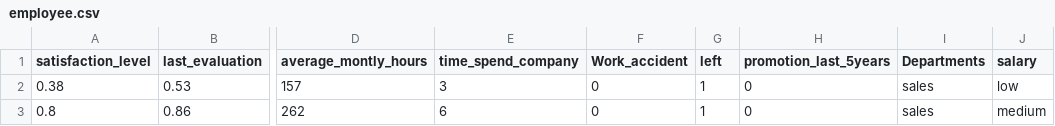
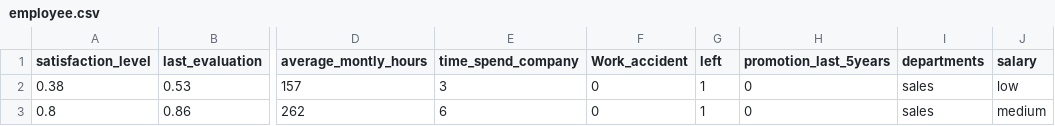
Before and after one commit to twiradinata/dataset, a CSV file: employee.csv, drawn as a sheet; only a part is shown, gaps mark what is left out; the diff names each change by its address in the sheet, - before the commit and + after, or states it on an @@ line.

Commit message:
Add files via upload

```diff
--- a/employee.csv
+++ b/employee.csv
-I1: Departments
+I1: departments
```
